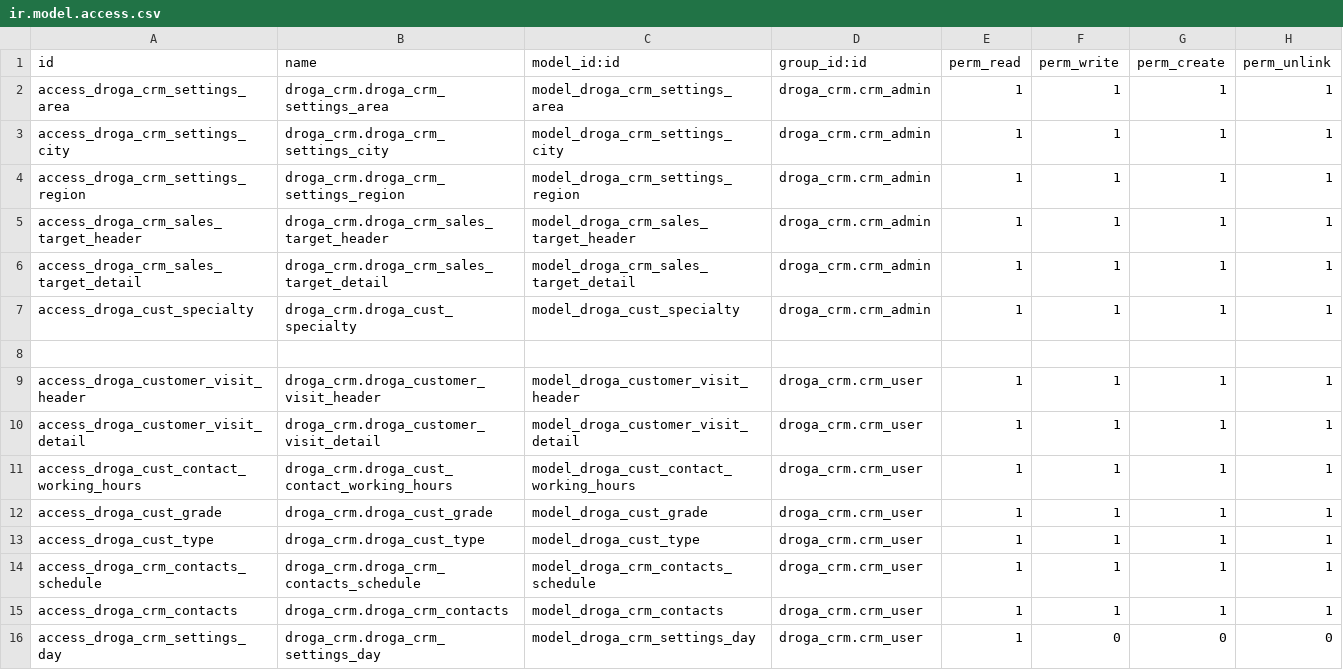
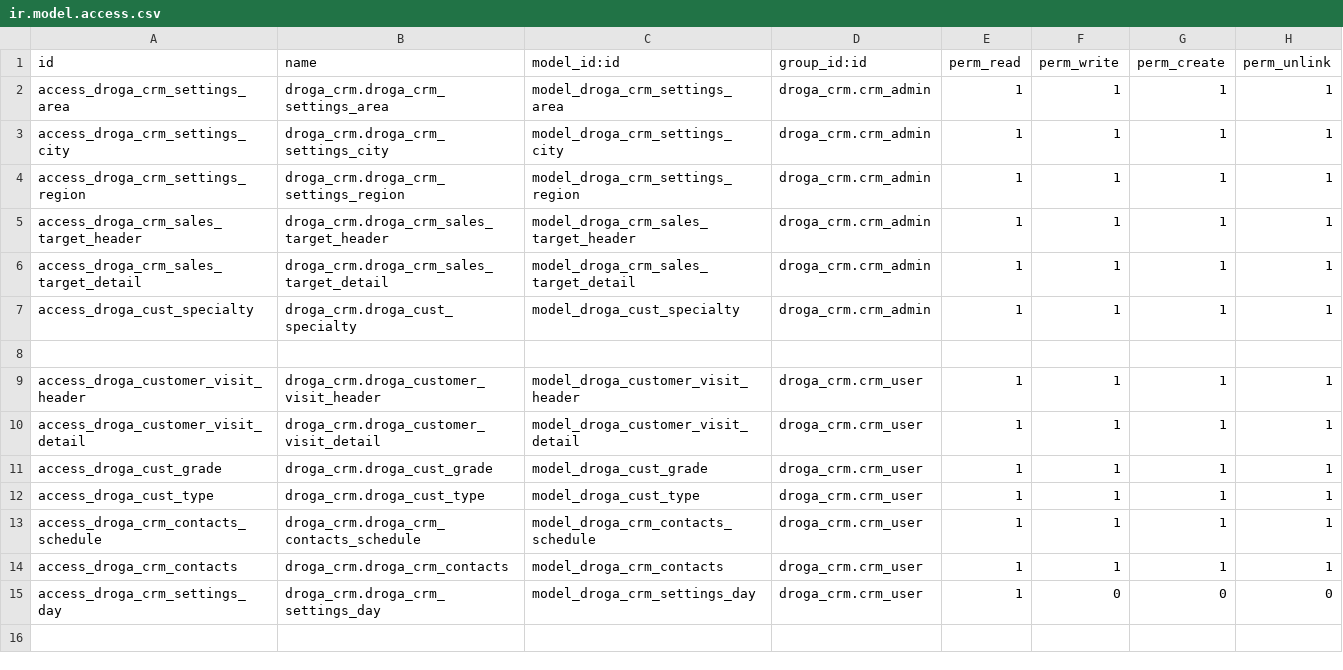
Before and after one commit to phillmona-dev/ecs_erp, a CSV file: droga_crm/security/ir.model.access.csv, drawn as a sheet; the diff names each change by its address in the sheet, - before the commit and + after, or states it on an @@ line.

```diff
--- a/droga_crm/security/ir.model.access.csv
+++ b/droga_crm/security/ir.model.access.csv
-row 11: access_droga_cust_contact_working_hours | droga_crm.droga_cust_contact_working_hours | model_droga_cust_contact_working_hours | droga_crm.crm_user | 1 | 1 | 1 | 1
```
Also changed, not shown: 17 other files.
